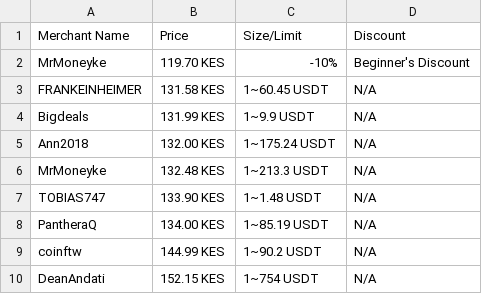
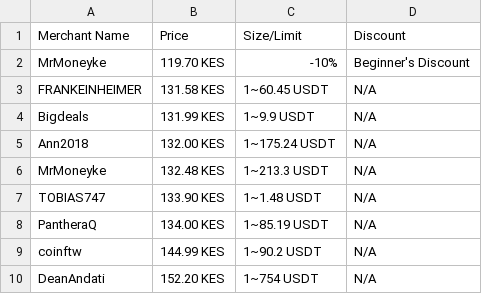
Before and after one commit to salaamdev/gateio-p2p-scraper, a CSV file: gateio/data/gateio_p2p_merchants.csv, drawn as a sheet.

```diff
--- a/gateio/data/gateio_p2p_merchants.csv
+++ b/gateio/data/gateio_p2p_merchants.csv
@@ -9,2 +9,2 @@ Merchant Name,Price,Size/Limit,Discount
 "coinftw","144.99 KES","1~90.2 USDT","N/A"
-"DeanAndati","152.15 KES","1~754 USDT","N/A"
+"DeanAndati","152.20 KES","1~754 USDT","N/A"
```
Also changed, not shown: 2 other files.
